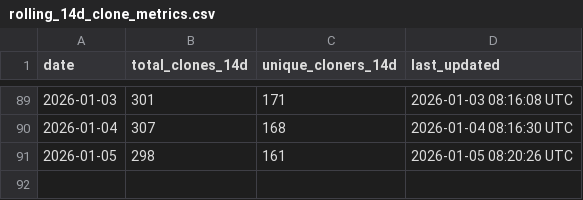
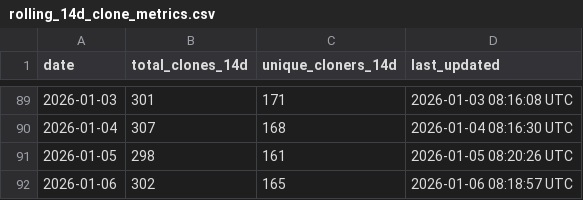
Before and after one commit to robotmcp/ros-mcp-server, a CSV file: .metrics/rolling_14d_clone_metrics.csv, drawn as a sheet; only a part is shown, gaps mark what is left out.

```diff
--- a/.metrics/rolling_14d_clone_metrics.csv
+++ b/.metrics/rolling_14d_clone_metrics.csv
@@ -91 +91,2 @@ date,total_clones_14d,unique_cloners_14d,last_updated
 2026-01-05,298,161,2026-01-05 08:20:26 UTC
+2026-01-06,302,165,2026-01-06 08:18:57 UTC
```
Also changed, not shown: .metrics/daily_clone_metrics.csv.
